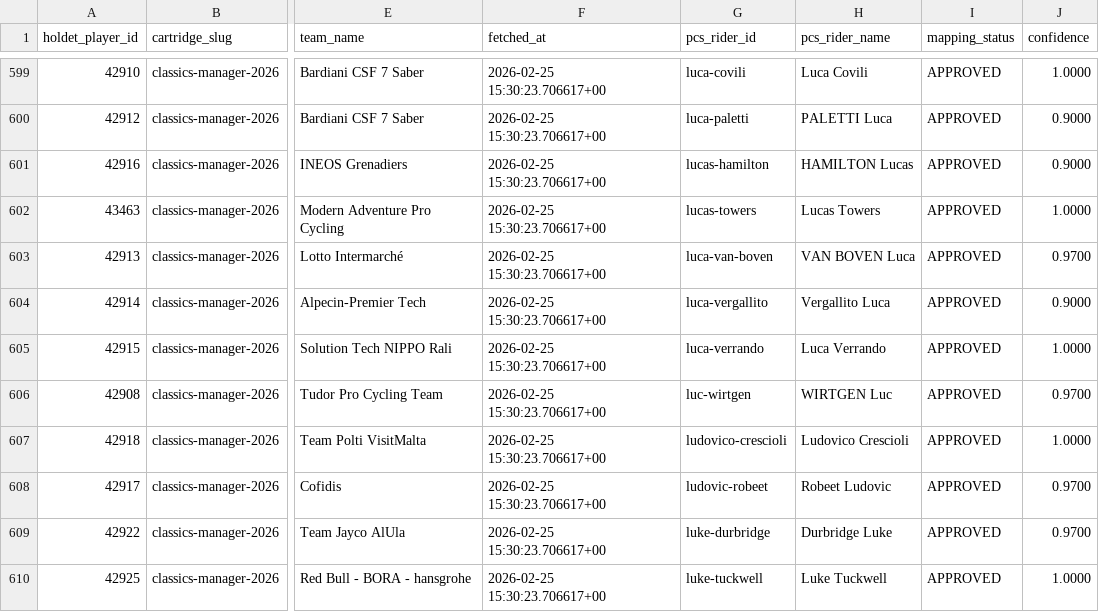
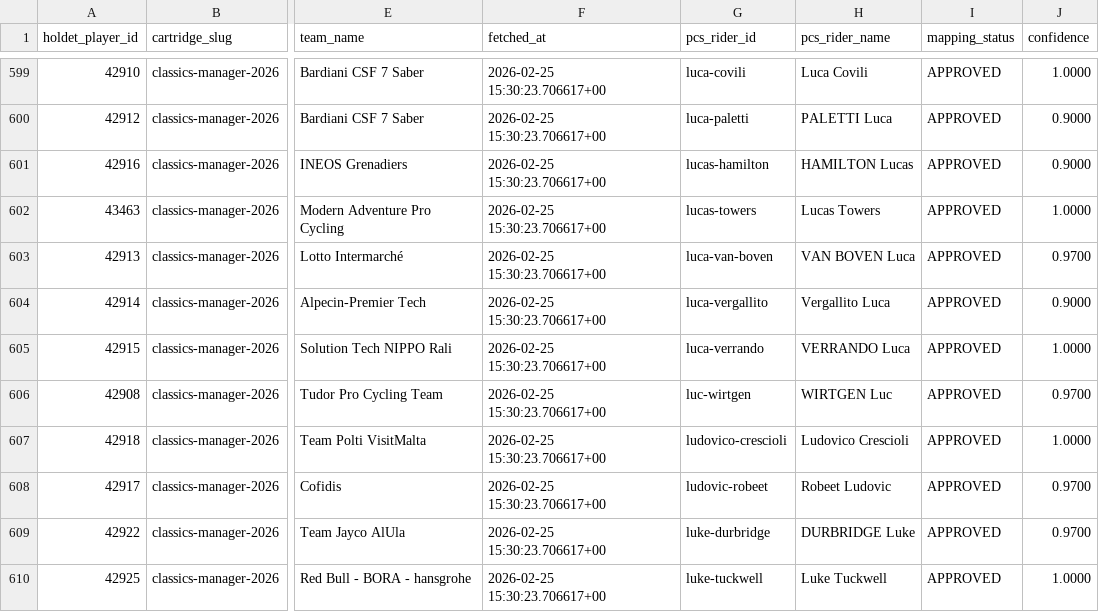
Before and after one commit to FalkDK/Cycling-Manager, a CSV file: data/snapshot_latest/manager_riders_enriched.csv, drawn as a sheet; only a part is shown, gaps mark what is left out; the diff covers the shown part only; the diff names each change by its address in the sheet, - before the commit and + after, or states it on an @@ line.

```diff
--- a/data/snapshot_latest/manager_riders_enriched.csv
+++ b/data/snapshot_latest/manager_riders_enriched.csv
-H605 (pcs_rider_name): Luca Verrando
+H605 (pcs_rider_name): VERRANDO Luca
-H609 (pcs_rider_name): Durbridge Luke
+H609 (pcs_rider_name): DURBRIDGE Luke
```
Also changed, not shown: 107 edited cells elsewhere in this file, data/snapshot_latest/race_history_rankings.csv, 3 other files.
